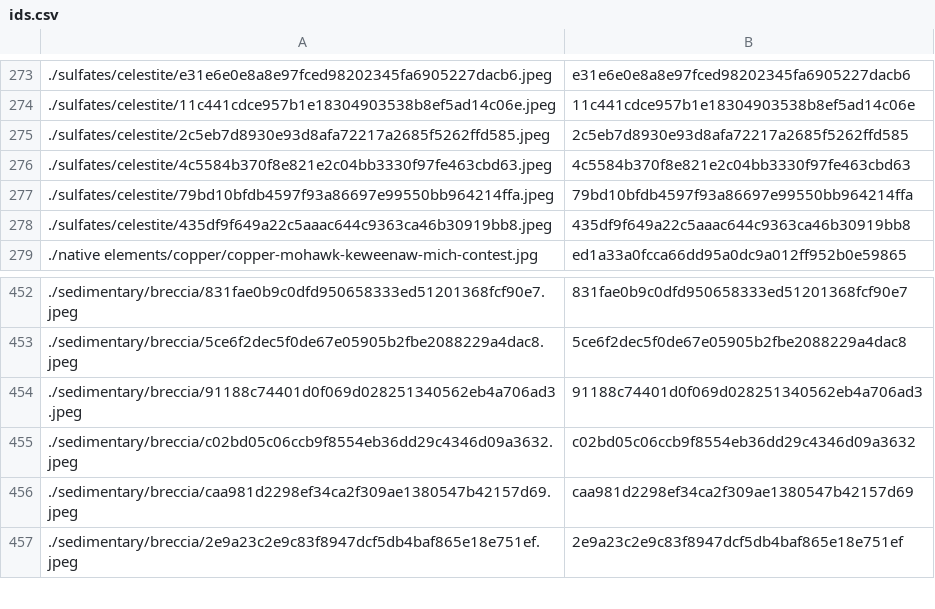
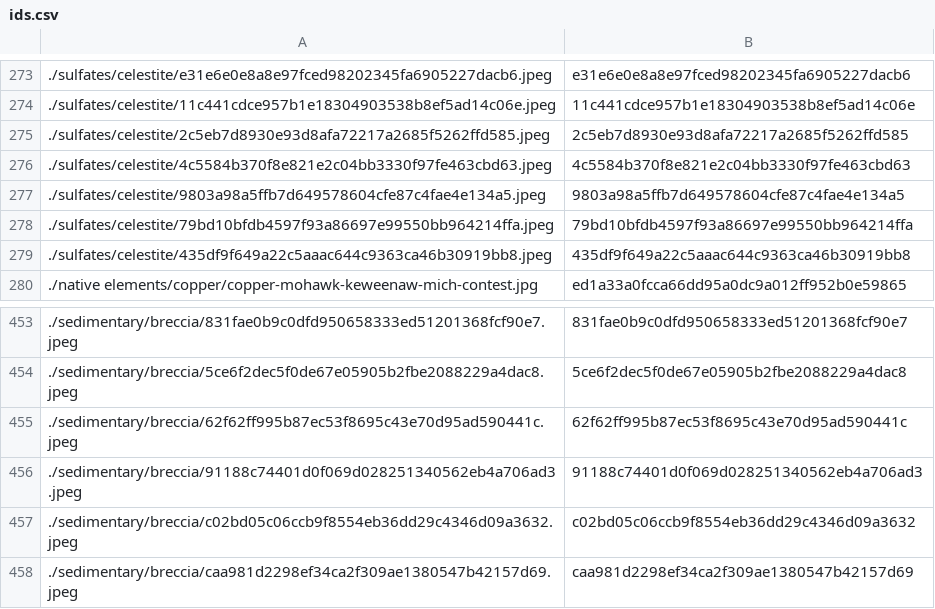
Before and after one commit to person-v132/Minerobo-Images, a CSV file: ids.csv, drawn as a sheet; only a part is shown, gaps mark what is left out; the shorter side is filled out with more unchanged rows.

```diff
--- a/ids.csv
+++ b/ids.csv
@@ -276,2 +276,3 @@
 ./sulfates/celestite/4c5584b370f8e821e2c04bb3330f97fe463cbd63.jpeg,4c5584b370f8e821e2c04bb3330f97fe463cbd63
+./sulfates/celestite/9803a98a5ffb7d649578604cfe87c4fae4e134a5.jpeg,9803a98a5ffb7d649578604cfe87c4fae4e134a5
 ./sulfates/celestite/79bd10bfdb4597f93a86697e99550bb964214ffa.jpeg,79bd10bfdb4597f93a86697e99550bb964214ffa
@@ -453,2 +454,3 @@
 ./sedimentary/breccia/5ce6f2dec5f0de67e05905b2fbe2088229a4dac8.jpeg,5ce6f2dec5f0de67e05905b2fbe2088229a4dac8
+./sedimentary/breccia/62f62ff995b87ec53f8695c43e70d95ad590441c.jpeg,62f62ff995b87ec53f8695c43e70d95ad590441c
 ./sedimentary/breccia/91188c74401d0f069d028251340562eb4a706ad3.jpeg,91188c74401d0f069d028251340562eb4a706ad3
```
